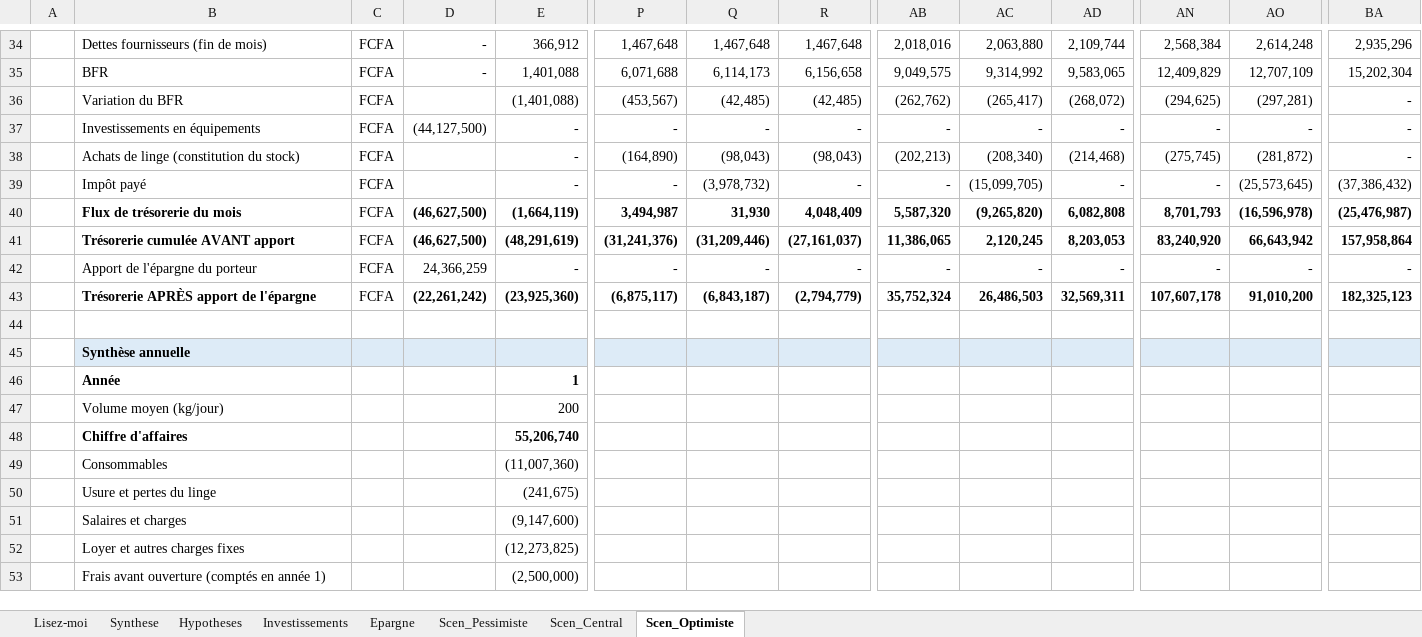
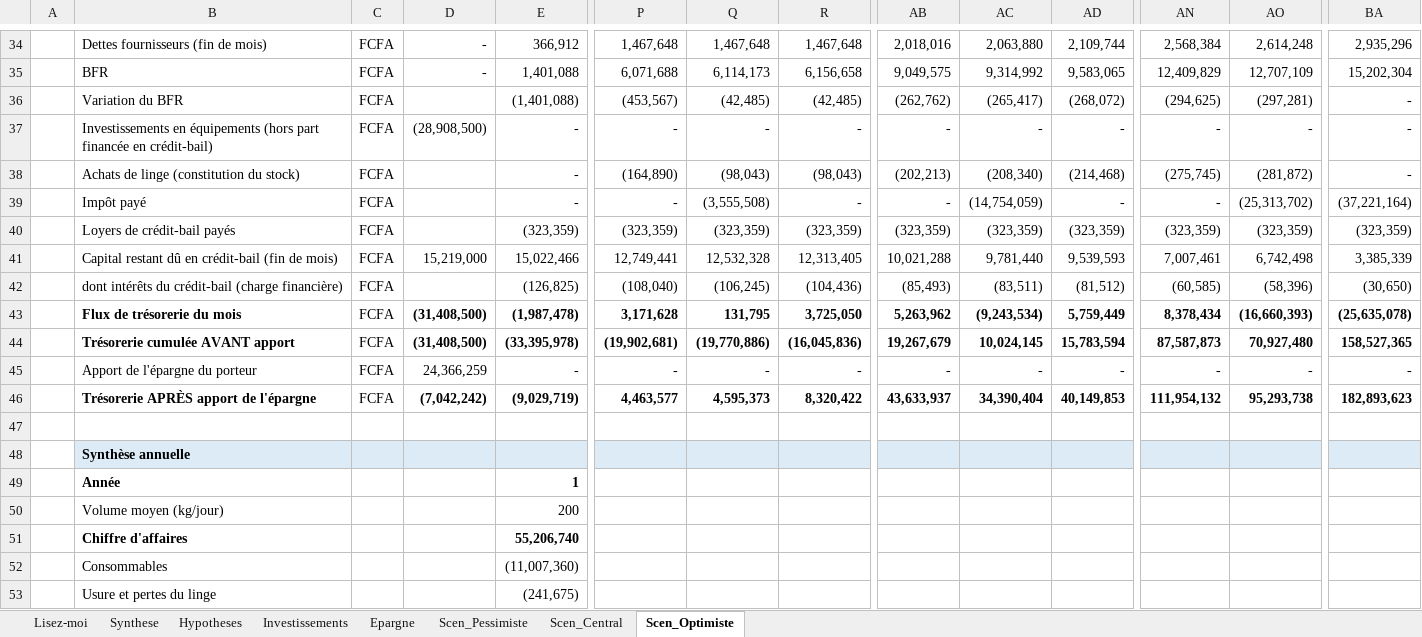
Before and after one commit to ahmadouu01/projets, an Excel workbook: finance/modele.xlsx, sheet Scen_Optimiste, drawn as a sheet; only a part is shown, gaps mark what is left out; the shorter side is filled out with more unchanged rows; values as stored, in another font and other column widths than the file's, no borders; removed rows and columns are numbered as before the commit, all else as after; rows hold the shown columns only; the diff covers the shown part only; the diff names each change by its address in the sheet, - before the commit and + after, or states it on an @@ line.

```diff
--- a/finance/modele.xlsx (sheet Scen_Optimiste)
+++ b/finance/modele.xlsx (sheet Scen_Optimiste)
-B37: …en équipements
+B37: …en équipements (hors part financée en crédit-bail)
-D37: (44,127,500)
+D37: (28,908,500)
-Q39: (3,978,732)
+Q39: (3,555,508)
-AC39: (15,099,705)
+AC39: (14,754,059)
-AO39: (25,573,645)
+AO39: (25,313,702)
-BA39: (37,386,432)
+BA39: (37,221,164)
-row 40:  | Flux de trésorerie du mois | FCFA | (46,627,500) | (1,664,119) | 3,494,987 | 31,930 | 4,048,409 | 5,587,320 | (9,265,820) | 6,082,808 | 8,701,793 | (16,596,978) | (25,476,987)
-row 41:  | Trésorerie cumulée AVANT apport | FCFA | (46,627,500) | (48,291,619) | (31,241,376) | (31,209,446) | (27,161,037) | 11,386,065 | 2,120,245 | 8,203,053 | 83,240,920 | 66,643,942 | 157,958,864
+row 40:  | Loyers de crédit-bail payés | FCFA |  | (323,359) | (323,359) | (323,359) | (323,359) | (323,359) | (323,359) | (323,359) | (323,359) | (323,359) | (323,359)
+row 41:  | Capital restant dû en crédit-bail (fin de mois) | FCFA | 15,219,000 | 15,022,466 | 12,749,441 | 12,532,328 | 12,313,405 | 10,021,288 | 9,781,440 | 9,539,593 | 7,007,461 | 6,742,498 | 3,385,339
+row 42:  | dont intérêts du crédit-bail (charge financière) | FCFA |  | (126,825) | (108,040) | (106,245) | (104,436) | (85,493) | (83,511) | (81,512) | (60,585) | (58,396) | (30,650)
+row 43:  | Flux de trésorerie du mois | FCFA | (31,408,500) | (1,987,478) | 3,171,628 | 131,795 | 3,725,050 | 5,263,962 | (9,243,534) | 5,759,449 | 8,378,434 | (16,660,393) | (25,635,078)
+row 44:  | Trésorerie cumulée AVANT apport | FCFA | (31,408,500) | (33,395,978) | (19,902,681) | (19,770,886) | (16,045,836) | 19,267,679 | 10,024,145 | 15,783,594 | 87,587,873 | 70,927,480 | 158,527,365
-row 43:  | Trésorerie APRÈS apport de l'épargne | FCFA | (22,261,242) | (23,925,360) | (6,875,117) | (6,843,187) | (2,794,779) | 35,752,324 | 26,486,503 | 32,569,311 | 107,607,178 | 91,010,200 | 182,325,123
+row 46:  | Trésorerie APRÈS apport de l'épargne | FCFA | (7,042,242) | (9,029,719) | 4,463,577 | 4,595,373 | 8,320,422 | 43,633,937 | 34,390,404 | 40,149,853 | 111,954,132 | 95,293,738 | 182,893,623
```
Also changed, not shown: 3 added rows and 30 edited cells elsewhere in this sheet, sheet Scen_Central, sheet Scen_Pessimiste, sheet Epargne, sheet Synthese, sheet Hypotheses, sheet Investissements, formulas that keep their value, 7 other files.
